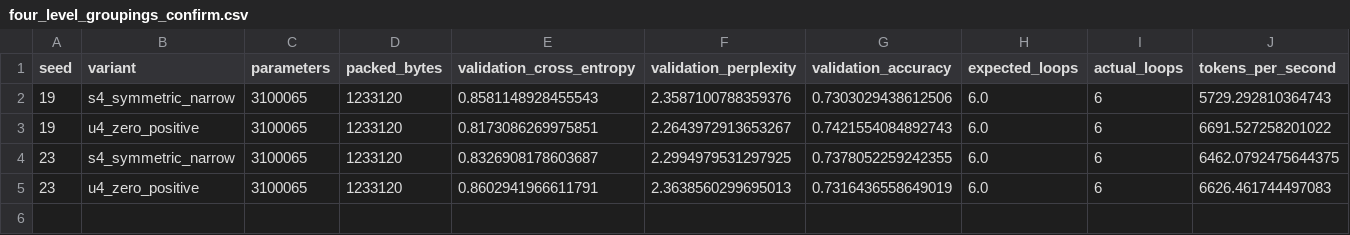
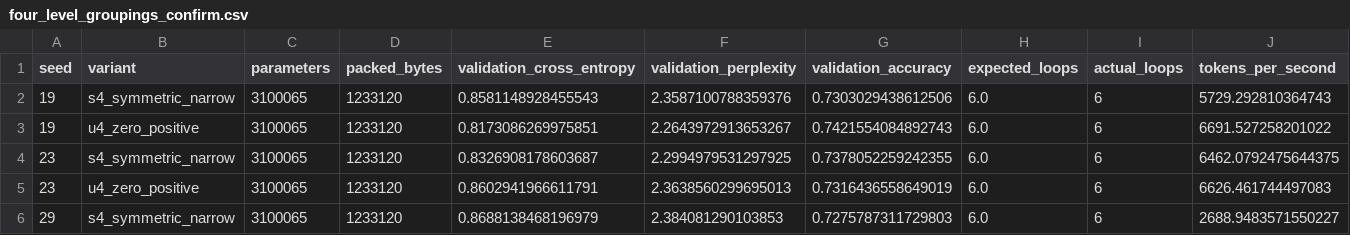
Before and after one commit to UltDstroyer/ternary-recurrent-lm, a CSV file: results/four_level_groupings_confirm.csv, drawn as a sheet; only a part is shown; rows hold the shown columns only; the diff names each change by its address in the sheet, - before the commit and + after, or states it on an @@ line.

Commit message:
Update grouping confirmation CSV through run 5

```diff
--- a/results/four_level_groupings_confirm.csv
+++ b/results/four_level_groupings_confirm.csv
+row 6: 29 | s4_symmetric_narrow | 3100065 | 1233120 | 0.8688138468196979 | 2.384081290103853 | 0.7275787311729803 | 6.0 | 6 | 2688.9483571550227
```
